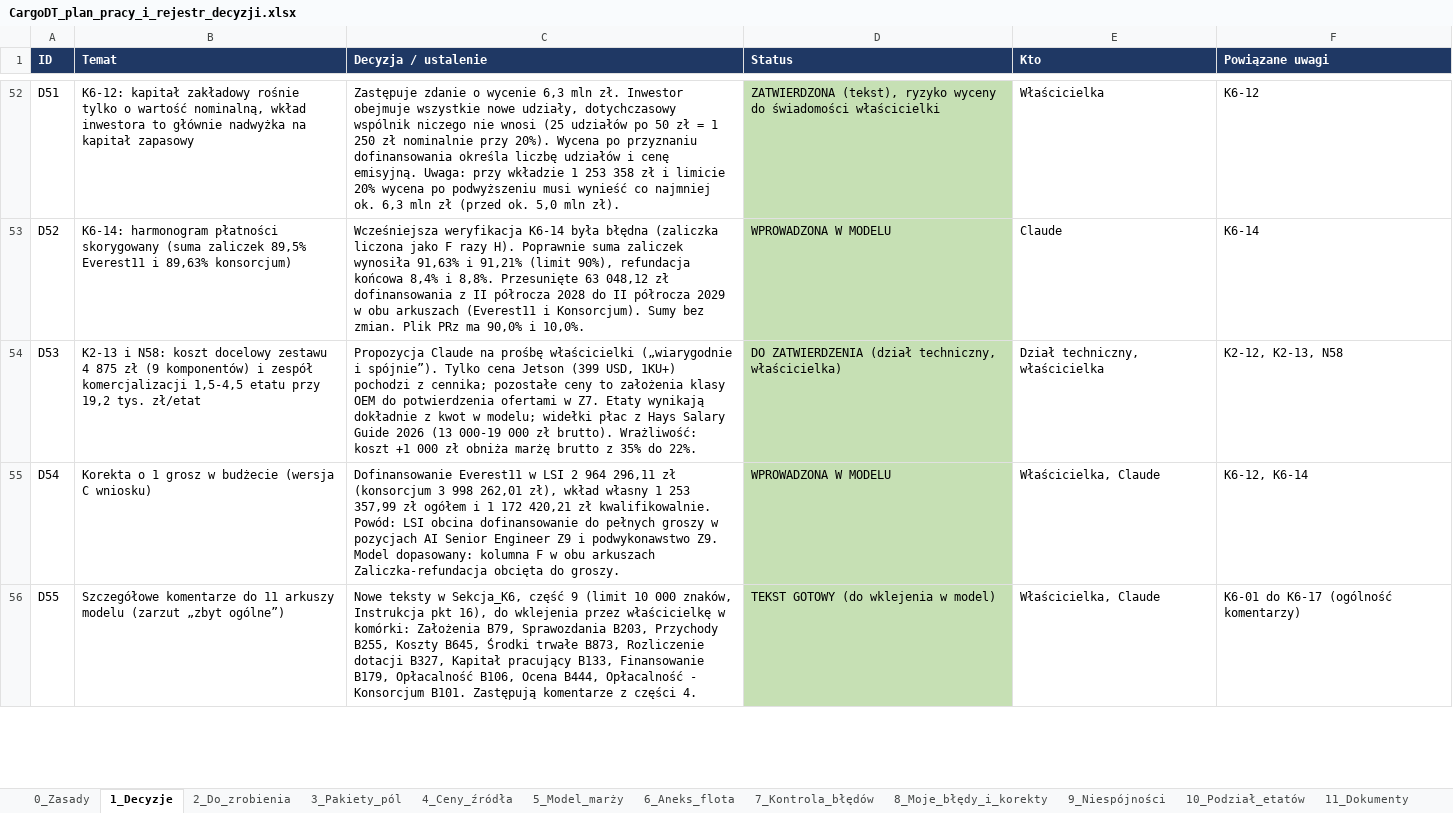
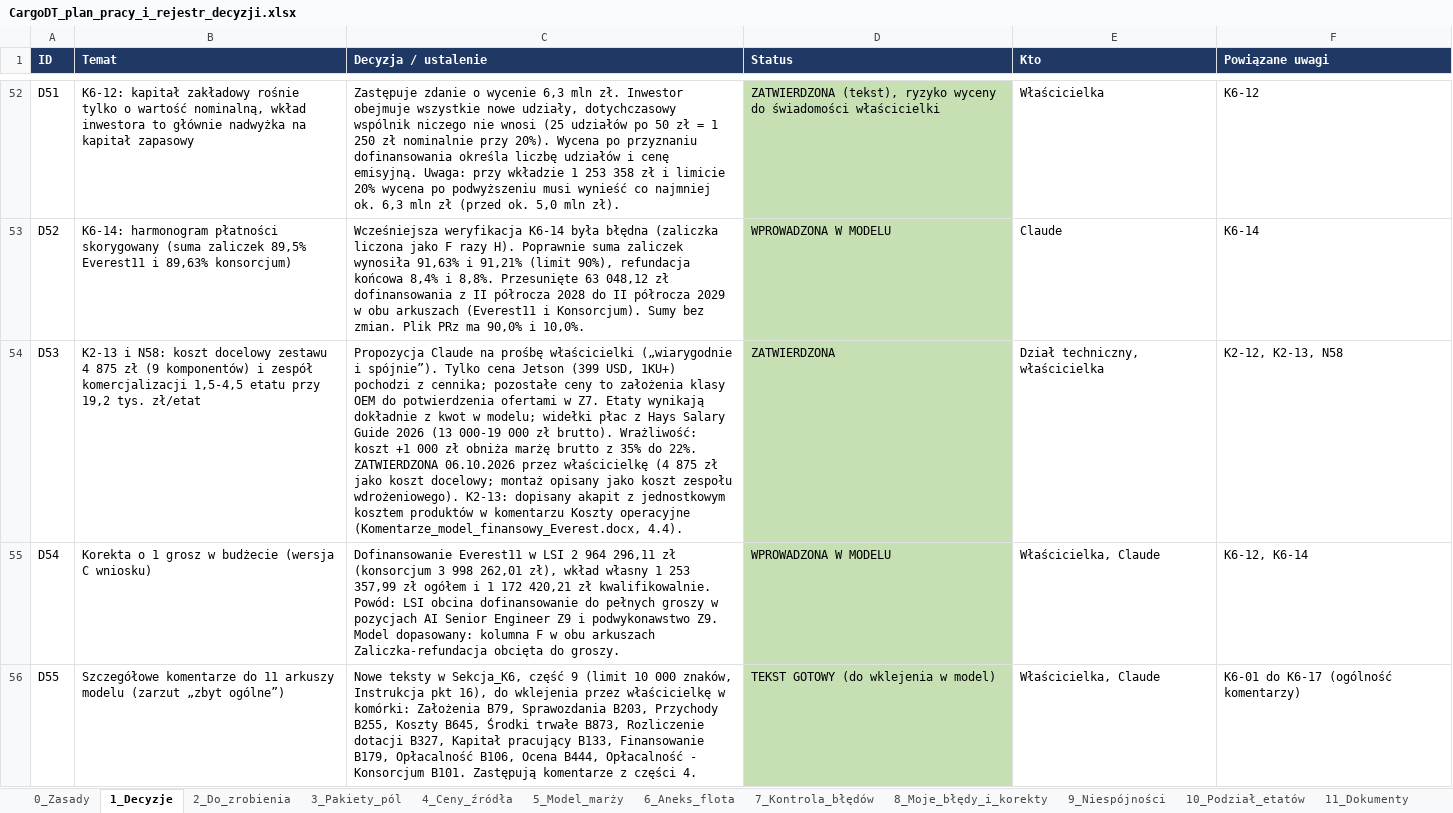
Before and after one commit to retajczyke/smart, an Excel workbook: CargoDT_plan_pracy_i_rejestr_decyzji.xlsx, sheet 1_Decyzje, drawn as a sheet; only a part is shown, gaps mark what is left out; values as stored, in another font and other column widths than the file's, no borders; the diff names each change by its address in the sheet, - before the commit and + after, or states it on an @@ line.

```diff
--- a/CargoDT_plan_pracy_i_rejestr_decyzji.xlsx (sheet 1_Decyzje)
+++ b/CargoDT_plan_pracy_i_rejestr_decyzji.xlsx (sheet 1_Decyzje)
-C54 (Decyzja / ustalenie): …do 22%.
+C54 (Decyzja / ustalenie): …do 22%. ZATWIERDZONA 06.10.2026 przez właścicielkę (4 875 zł jako koszt docelowy; montaż opisany jako koszt zespołu wdrożeniowego). K2-13: dopisany akapit z jednostkowym kosztem produktów w komentarzu Koszty operacyjne (Komentarze_model_finansowy_Everest.docx, 4.4).
-D54 (Status): DO ZATWIERDZENIA (dział techniczny, właścicielka)
+D54 (Status): ZATWIERDZONA
```
Also changed, not shown: 2 other files.
